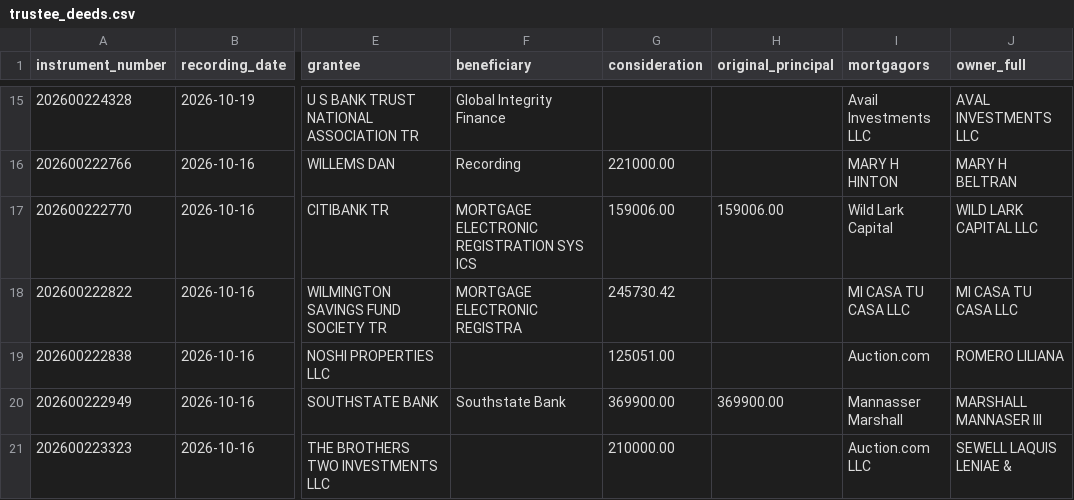
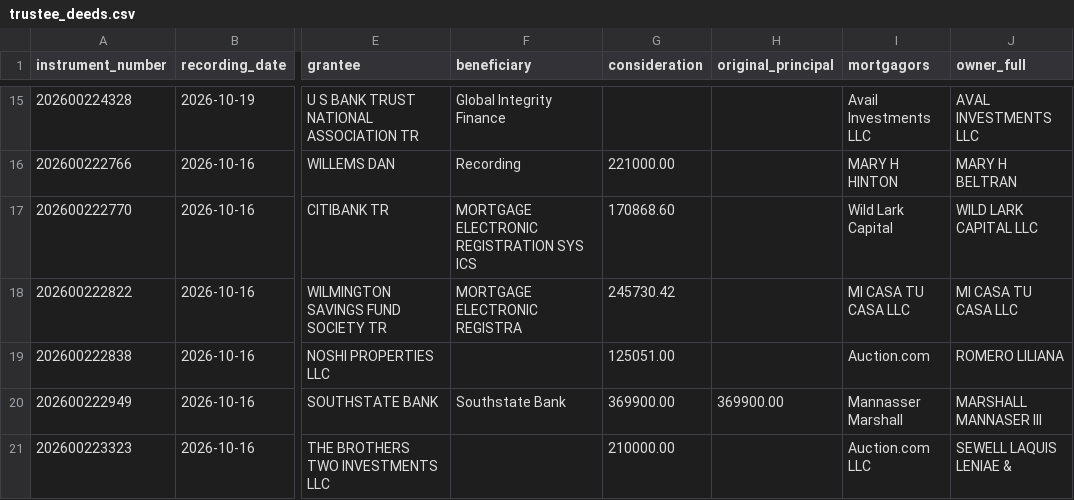
Before and after one commit to Sellmyhousefast247/Dallas-leads, a CSV file: data/trustee_deeds.csv, drawn as a sheet; only a part is shown, gaps mark what is left out; the diff covers the shown part only; the diff names each change by its address in the sheet, - before the commit and + after, or states it on an @@ line.

```diff
--- a/data/trustee_deeds.csv
+++ b/data/trustee_deeds.csv
-G17 (consideration): 159006.00
+G17 (consideration): 170868.60
-H17 (original_principal): 159006.00
+H17 (original_principal): (empty)
```
Also changed, not shown: 10 edited cells elsewhere in this file, data/ghl_export.csv, data/skiptrace_export.csv, 11 other files.
